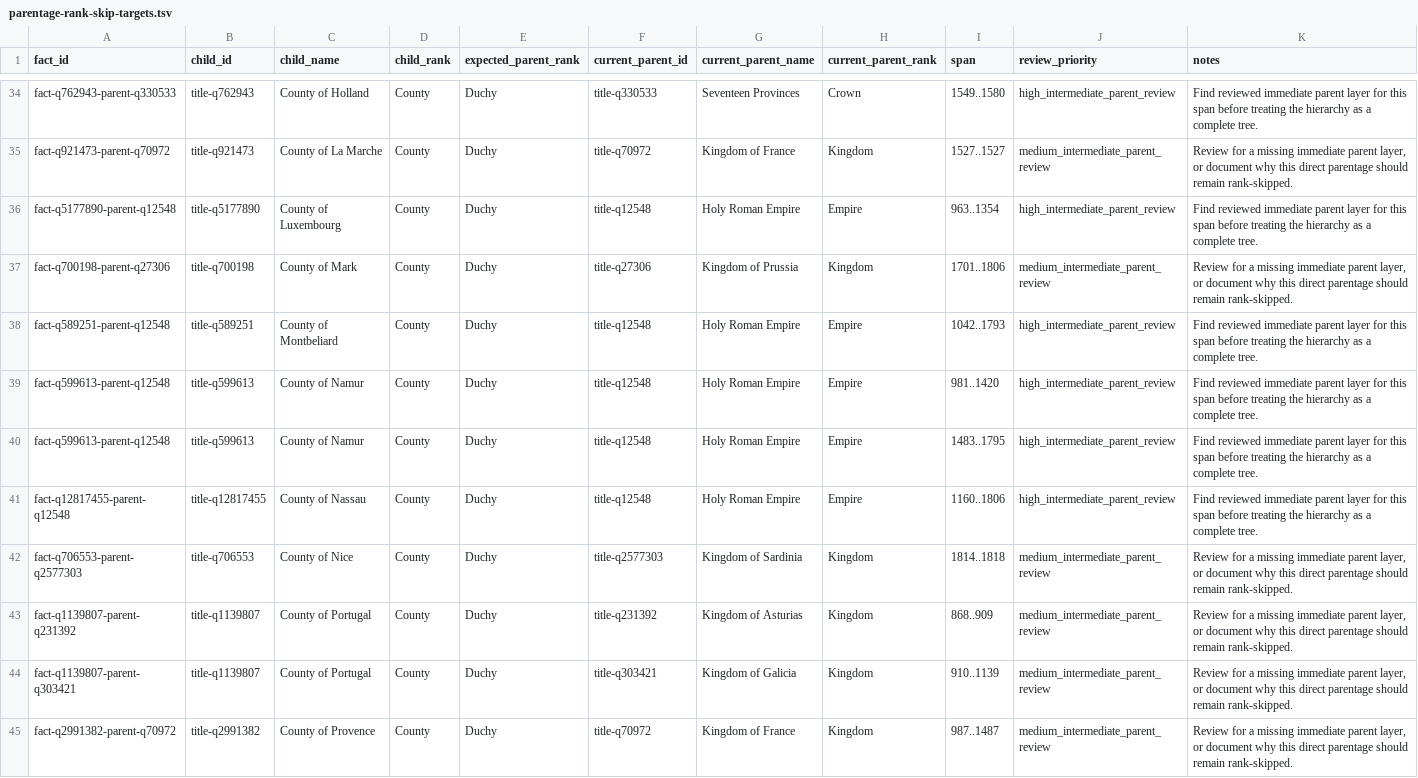
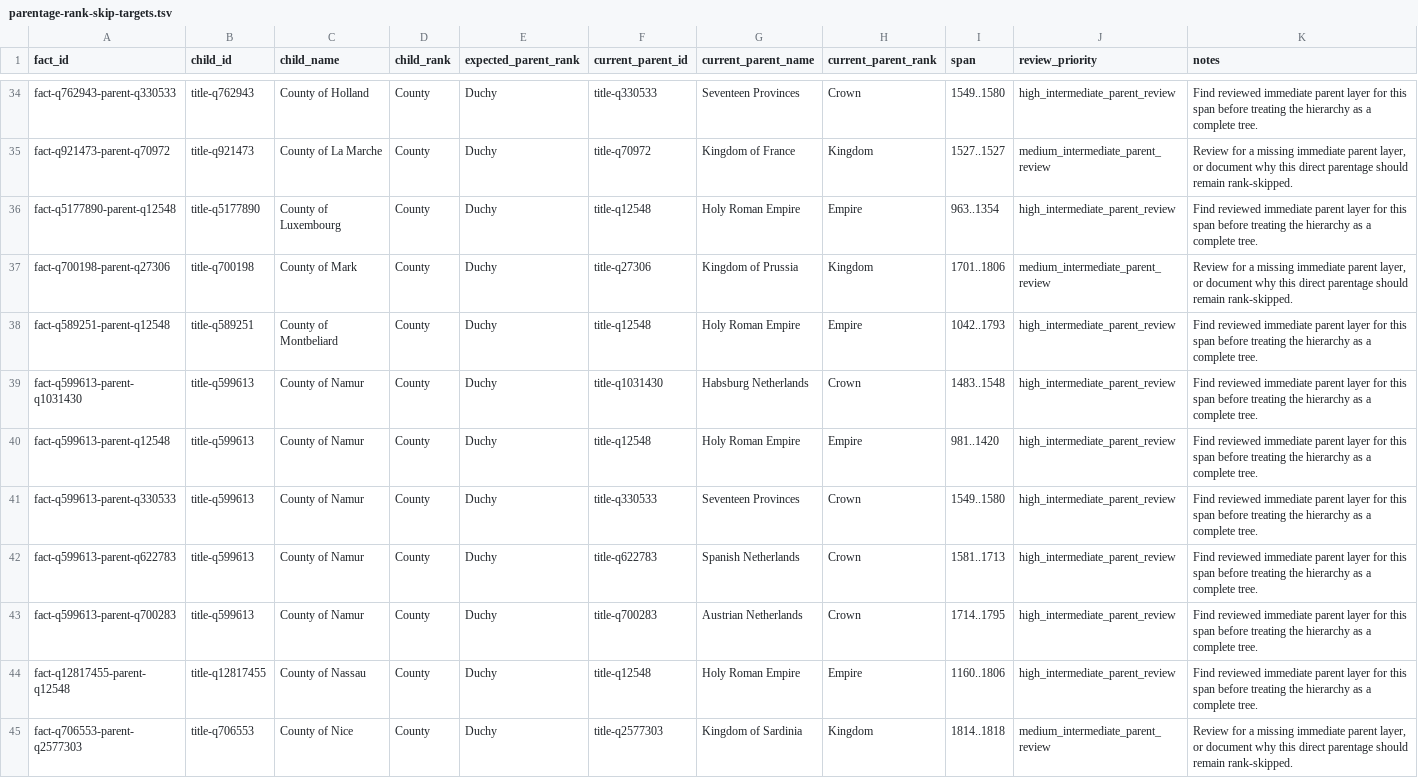
Before and after one commit to giodl73-repo/DUCHY, a TSV file: data/staging/parentage-rank-skip-targets.tsv, drawn as a sheet; only a part is shown, gaps mark what is left out; the shorter side is filled out with more unchanged rows.

Commit message:
Connect Namur successor parentage

```diff
--- a/data/staging/parentage-rank-skip-targets.tsv
+++ b/data/staging/parentage-rank-skip-targets.tsv
@@ -38,4 +38,7 @@ fact-q700198-parent-q27306	title-q700198	County of Mark	County	Duchy	title-q2730
 fact-q589251-parent-q12548	title-q589251	County of Montbeliard	County	Duchy	title-q12548	Holy Roman Empire	Empire	1042..1793	high_intermediate_parent_review	Find reviewed immediate parent layer for this span before treating the hierarchy as a complete tree.
+fact-q599613-parent-q1031430	title-q599613	County of Namur	County	Duchy	title-q1031430	Habsburg Netherlands	Crown	1483..1548	high_intermediate_parent_review	Find reviewed immediate parent layer for this span before treating the hierarchy as a complete tree.
 fact-q599613-parent-q12548	title-q599613	County of Namur	County	Duchy	title-q12548	Holy Roman Empire	Empire	981..1420	high_intermediate_parent_review	Find reviewed immediate parent layer for this span before treating the hierarchy as a complete tree.
-fact-q599613-parent-q12548	title-q599613	County of Namur	County	Duchy	title-q12548	Holy Roman Empire	Empire	1483..1795	high_intermediate_parent_review	Find reviewed immediate parent layer for this span before treating the hierarchy as a complete tree.
+fact-q599613-parent-q330533	title-q599613	County of Namur	County	Duchy	title-q330533	Seventeen Provinces	Crown	1549..1580	high_intermediate_parent_review	Find reviewed immediate parent layer for this span before treating the hierarchy as a complete tree.
+fact-q599613-parent-q622783	title-q599613	County of Namur	County	Duchy	title-q622783	Spanish Netherlands	Crown	1581..1713	high_intermediate_parent_review	Find reviewed immediate parent layer for this span before treating the hierarchy as a complete tree.
+fact-q599613-parent-q700283	title-q599613	County of Namur	County	Duchy	title-q700283	Austrian Netherlands	Crown	1714..1795	high_intermediate_parent_review	Find reviewed immediate parent layer for this span before treating the hierarchy as a complete tree.
 fact-q12817455-parent-q12548	title-q12817455	County of Nassau	County	Duchy	title-q12548	Holy Roman Empire	Empire	1160..1806	high_intermediate_parent_review	Find reviewed immediate parent layer for this span before treating the hierarchy as a complete tree.
```
Also changed, not shown: 12 other files.
